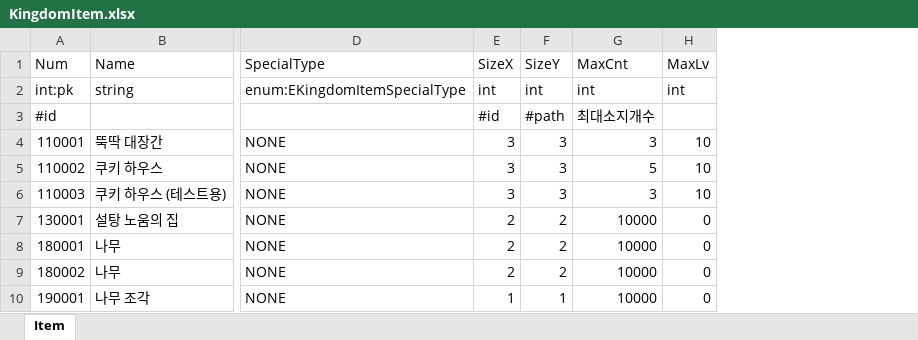
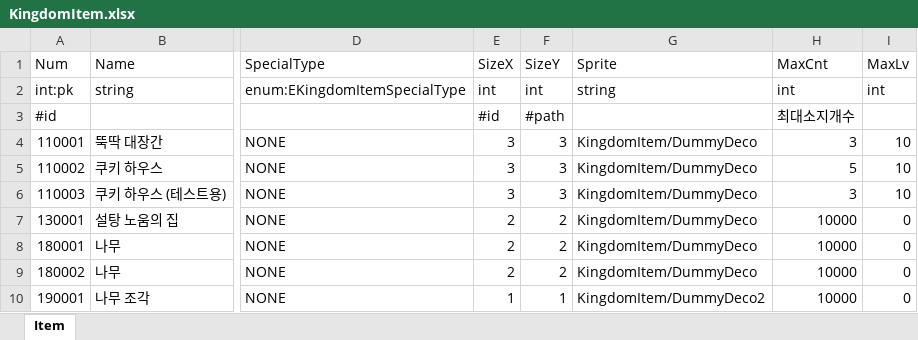
Before and after one commit to Kimseogyoung/AspNetGameServerStudy, an Excel workbook: Data/Excel/Proto/KingdomItem.xlsx, sheet Item, drawn as a sheet; only a part is shown, gaps mark what is left out; values as stored, in another font and other column widths than the file's, no borders; the diff names each change by its address in the sheet, - before the commit and + after, or states it on an @@ line.

Commit message:
서버에서 기본 생성한 Deco 아이템을 유니티 타일맵에 표시
- DevNote 업데이트

```diff
--- a/Data/Excel/Proto/KingdomItem.xlsx (sheet Item)
+++ b/Data/Excel/Proto/KingdomItem.xlsx (sheet Item)
+column G (Sprite), rows 2-10: string |  | KingdomItem/DummyDeco | KingdomItem/DummyDeco | KingdomItem/DummyDeco | KingdomItem/DummyDeco | KingdomItem/DummyDeco | KingdomItem/DummyDeco | KingdomItem/DummyDeco2
```
Also changed, not shown: 21 other files.
